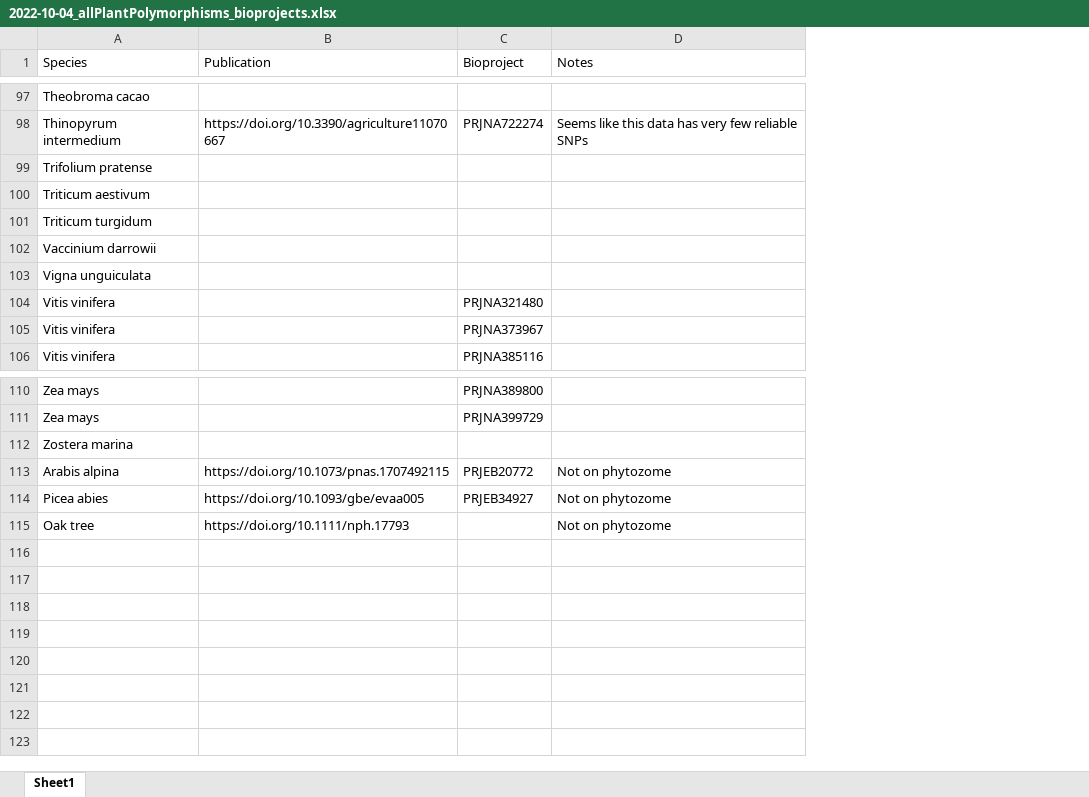
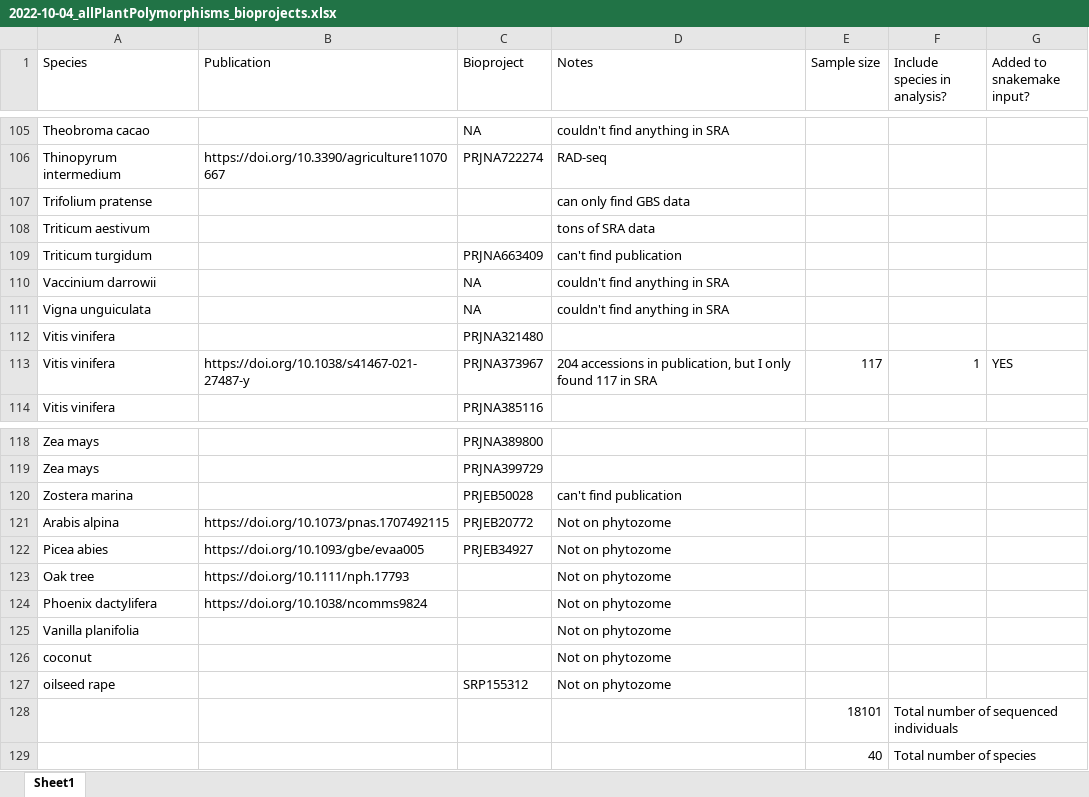
Before and after one commit to milesroberts-123/tajimasDacrossSpecies, an Excel workbook: doc/2022-10-04_allPlantPolymorphisms_bioprojects.xlsx, sheet Sheet1, drawn as a sheet; only a part is shown, gaps mark what is left out; values as stored, in another font and other column widths than the file's, no cell formats; addresses are those after the commit; the diff covers the shown part only; the diff names each change by its address in the sheet, - before the commit and + after, or states it on an @@ line.

```diff
--- a/doc/2022-10-04_allPlantPolymorphisms_bioprojects.xlsx (sheet Sheet1)
+++ b/doc/2022-10-04_allPlantPolymorphisms_bioprojects.xlsx (sheet Sheet1)
+column E (Sample size), row 113: 117
+column F (Include species in analysis?), row 113: 1
+column G (Added to snakemake input?), row 113: YES
-C105 (Bioproject): (empty)
+C105 (Bioproject): NA
-D105 (Notes): (empty)
+D105 (Notes): couldn't find anything in SRA
-D106 (Notes): Seems like this data has very few reliable SNPs
+D106 (Notes): RAD-seq
-D107 (Notes): (empty)
+D107 (Notes): can only find GBS data
-D108 (Notes): (empty)
+D108 (Notes): tons of SRA data
-C109 (Bioproject): (empty)
+C109 (Bioproject): PRJNA663409
-D109 (Notes): (empty)
+D109 (Notes): can't find publication
-C110:C111 (Bioproject): (empty)
+C110:C111 (Bioproject): NA
-D110:D111 (Notes): (empty)
+D110:D111 (Notes): couldn't find anything in SRA
-B113 (Publication): (empty)
+B113 (Publication): https://doi.org/10.1038/s41467-021-27487-y
-D113 (Notes): (empty)
+D113 (Notes): 204 accessions in publication, but I only found 117 in SRA
-C120 (Bioproject): (empty)
+C120 (Bioproject): PRJEB50028
-D120 (Notes): (empty)
+D120 (Notes): can't find publication
+row 124: Phoenix dactylifera | https://doi.org/10.1038/ncomms9824 |  | Not on phytozome
+row 125: Vanilla planifolia |  |  | Not on phytozome
+row 126: coconut |  |  | Not on phytozome
+row 127: oilseed rape |  | SRP155312 | Not on phytozome
+row 128:  |  |  |  | 18101 | Total number of sequenced individuals
+row 129:  |  |  |  | 40 | Total number of species
```
Also changed, not shown: 17 added rows, 9 removed rows and 48 edited cells elsewhere in this sheet, cell formats, 25 other files.
